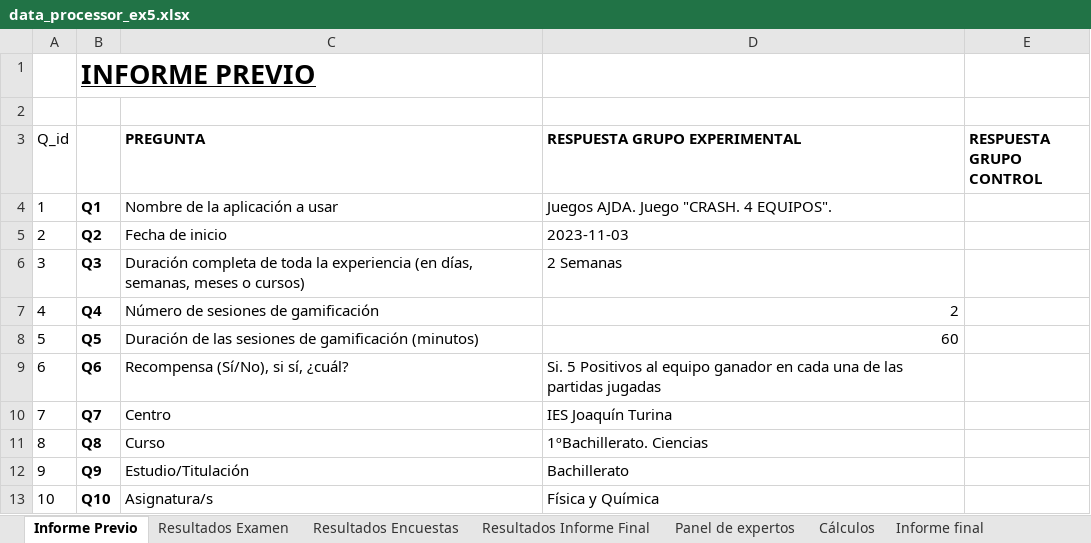
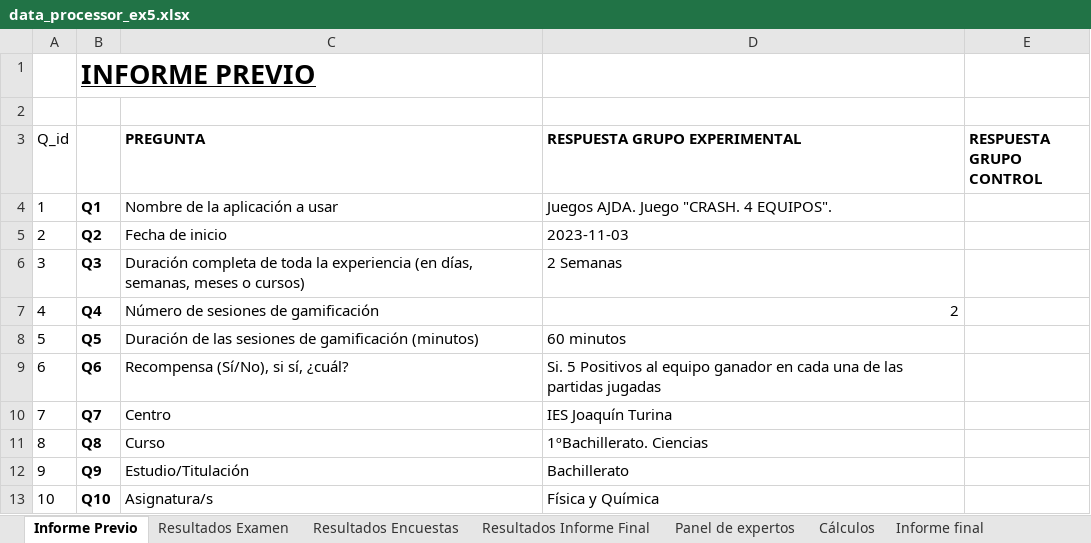
Before and after one commit to LordOfHistory/TFG_GITT_Joscanege, an Excel workbook: Bloque III/ProyectoPony/Resultados/Experiencia 5/data_processor_ex5.xlsx, sheet Informe Previo, drawn as a sheet; only a part is shown; values as stored, in another font and other column widths than the file's, no borders; the diff names each change by its address in the sheet, - before the commit and + after, or states it on an @@ line.

```diff
--- a/Bloque III/ProyectoPony/Resultados/Experiencia 5/data_processor_ex5.xlsx (sheet Informe Previo)
+++ b/Bloque III/ProyectoPony/Resultados/Experiencia 5/data_processor_ex5.xlsx (sheet Informe Previo)
-D8 (RESPUESTA GRUPO EXPERIMENTAL): 60
+D8 (RESPUESTA GRUPO EXPERIMENTAL): 60 minutos
```
Also changed, not shown: sheet Cálculos, sheet Informe final, sheet Resultados Examen, formulas that keep their value, charts or pictures, 7 other files.
